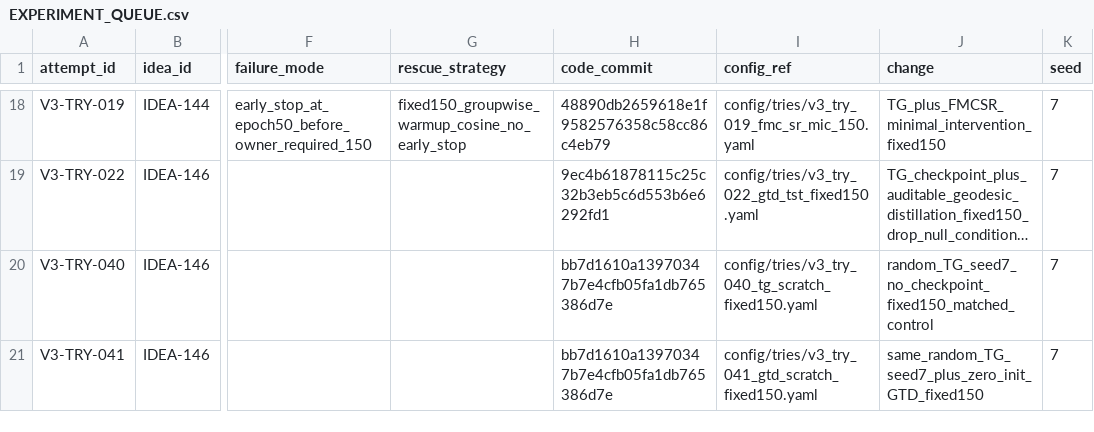
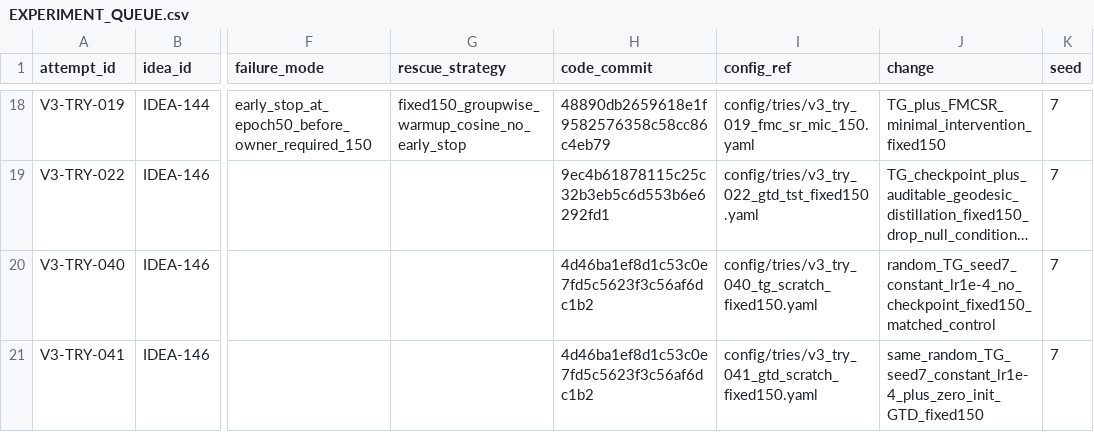
Before and after one commit to GetlotMoney/gzsl-paper, a CSV file: experiments/v3/EXPERIMENT_QUEUE.csv, drawn as a sheet; only a part is shown, gaps mark what is left out; long unchanged cells end in …; the diff names each change by its address in the sheet, - before the commit and + after, or states it on an @@ line.

Commit message:
experiment(v3): rebind GTD scratch learning-rate identity

```diff
--- a/experiments/v3/EXPERIMENT_QUEUE.csv
+++ b/experiments/v3/EXPERIMENT_QUEUE.csv
-H20:H21 (code_commit): bb7d1610a13970347b7e4cfb05fa1db765386d7e
+H20:H21 (code_commit): 4d46ba1ef8d1c53c0e7fd5c5623f3c56af6dc1b2
-J20 (change): random_TG_seed7_no_checkpoint_fixed150_matched_control
+J20 (change): random_TG_seed7_constant_lr1e-4_no_checkpoint_fixed150_matched_control
-J21 (change): same_random_TG_seed7_plus_zero_init_GTD_fixed150
+J21 (change): same_random_TG_seed7_constant_lr1e-4_plus_zero_init_GTD_fixed150
```
Also changed, not shown: 2 other files.
